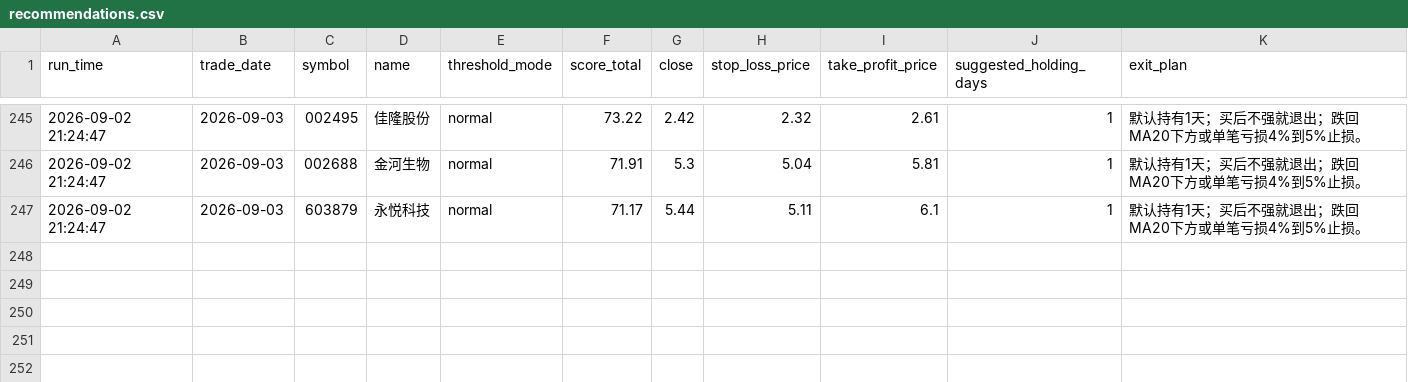
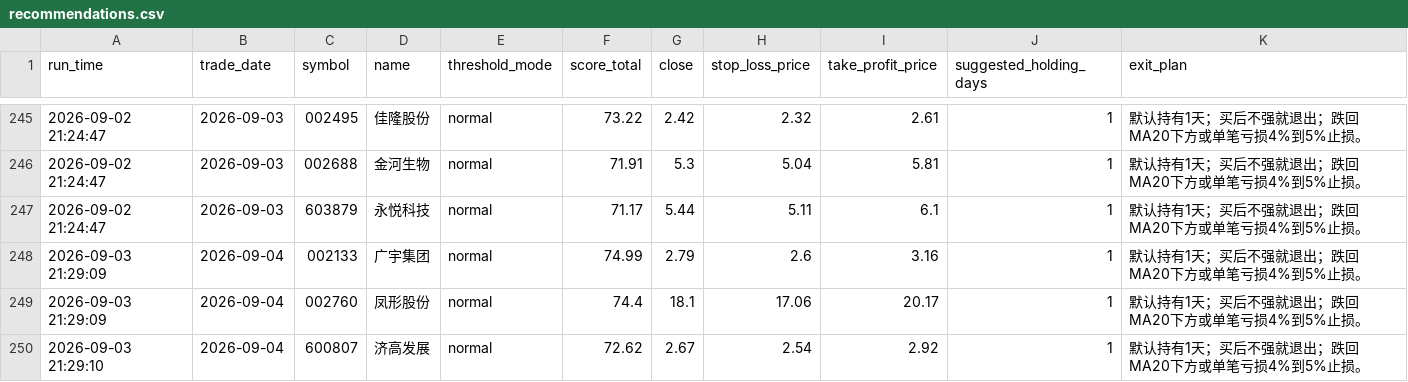
Before and after one commit to wuweiyuan/facai, a CSV file: reports/recommendations.csv, drawn as a sheet; only a part is shown, gaps mark what is left out; the diff names each change by its address in the sheet, - before the commit and + after, or states it on an @@ line.

```diff
--- a/reports/recommendations.csv
+++ b/reports/recommendations.csv
+row 248: 2026-09-03 21:29:09 | 2026-09-04 | 002133 | 广宇集团 | normal | 74.99 | 2.79 | 2.6 | 3.16 | 1 | 默认持有1天；买后不强就退出；跌回MA20下方或单笔亏损4%到5%止损。
+row 249: 2026-09-03 21:29:09 | 2026-09-04 | 002760 | 凤形股份 | normal | 74.4 | 18.1 | 17.06 | 20.17 | 1 | 默认持有1天；买后不强就退出；跌回MA20下方或单笔亏损4%到5%止损。
+row 250: 2026-09-03 21:29:10 | 2026-09-04 | 600807 | 济高发展 | normal | 72.62 | 2.67 | 2.54 | 2.92 | 1 | 默认持有1天；买后不强就退出；跌回MA20下方或单笔亏损4%到5%止损。
```
Also changed, not shown: reports/adaptive_runs.csv, 3 other files.
